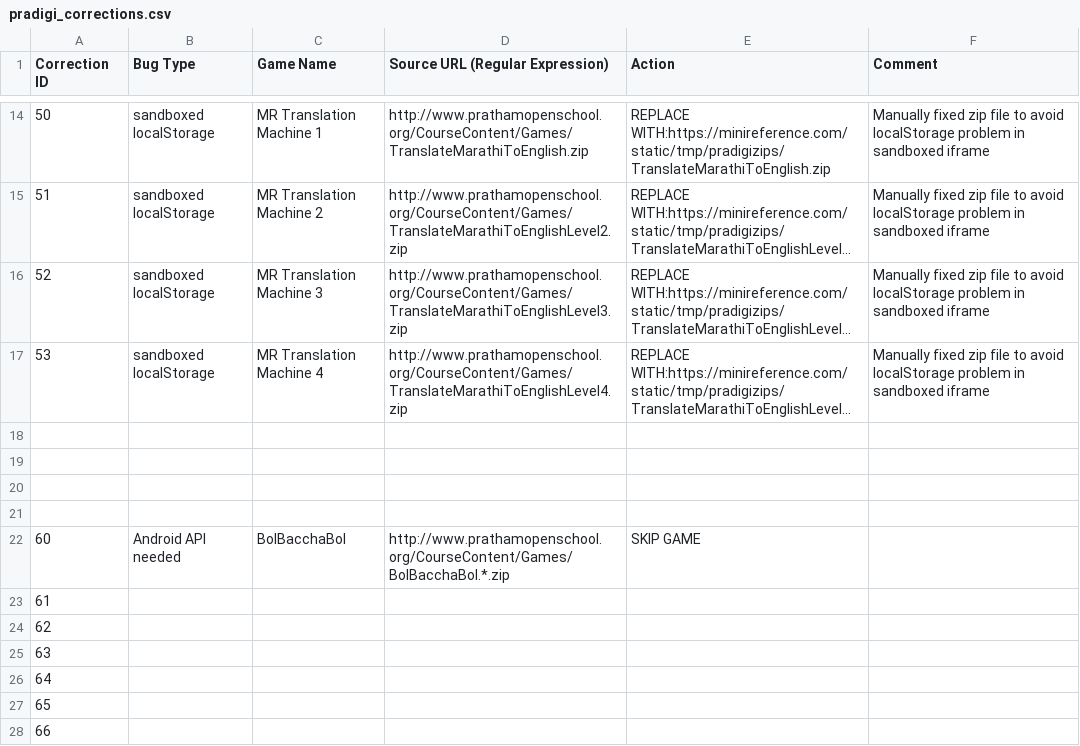
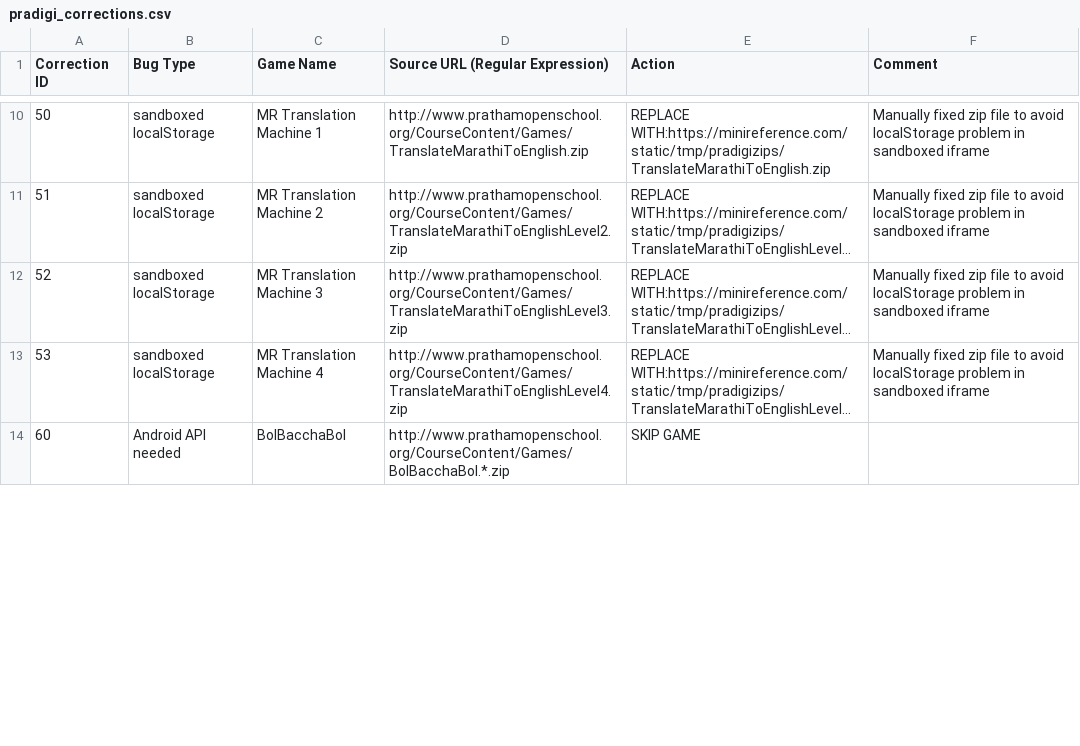
Before and after one commit to learningequality/sushi-chef-pradigi, a CSV file: chefdata/vader/trees/pradigi_corrections.csv, drawn as a sheet; only a part is shown, gaps mark what is left out; long unchanged cells end in …; removed rows and columns are numbered as before the commit, all else as after; the diff covers the shown part only; the diff names each change by its address in the sheet, - before the commit and + after, or states it on an @@ line.

```diff
--- a/chefdata/vader/trees/pradigi_corrections.csv
+++ b/chefdata/vader/trees/pradigi_corrections.csv
-row 18: (empty)
-row 19: (empty)
-row 20: (empty)
-row 21: (empty)
-row 23: 61
-row 24: 62
-row 25: 63
-row 26: 64
-row 27: 65
-row 28: 66
```
Also changed, not shown: 5 added rows, 9 removed rows and 1 edited cell elsewhere in this file, chefdata/vader/trees/pradigi_english_structure.csv, chefdata/vader/trees/pradigi_structure.csv, 12 other files.
